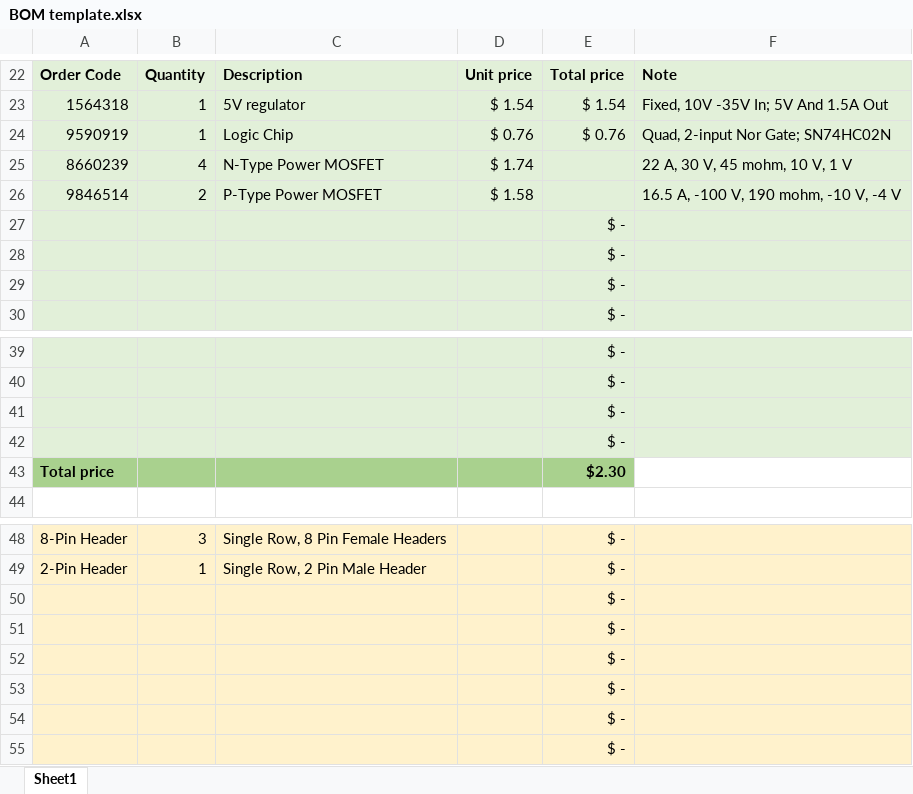
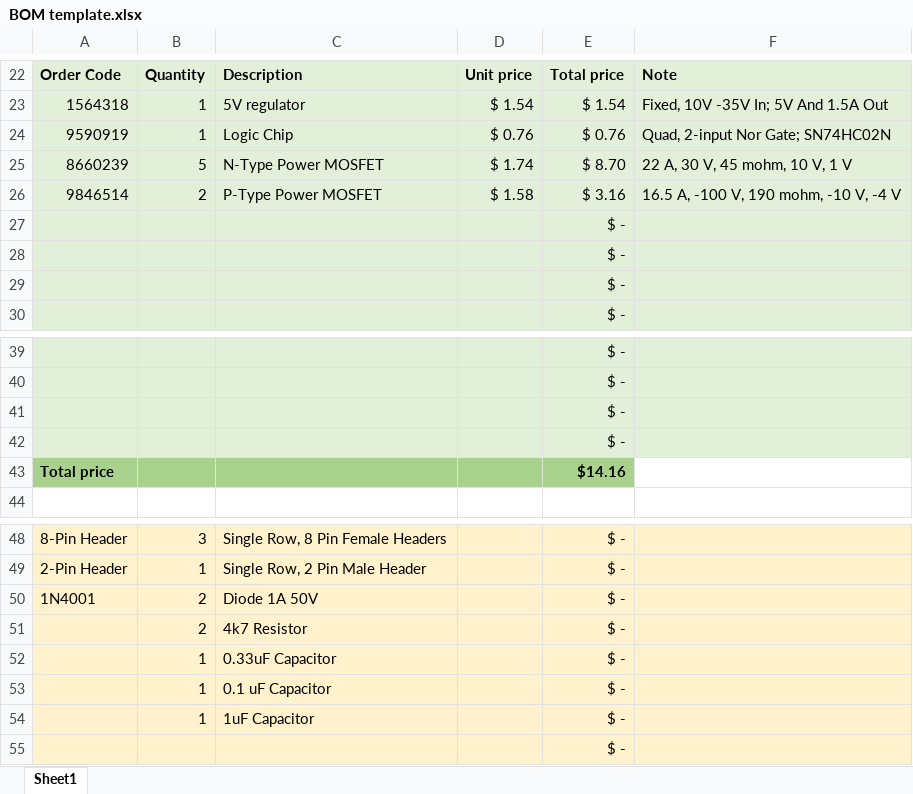
Before and after one commit to siennaprice/CC2511_AssignmentGroup, an Excel workbook: BOM template.xlsx, sheet Sheet1, drawn as a sheet; only a part is shown, gaps mark what is left out; values as stored, in another font and other column widths than the file's, no borders; removed rows and columns are numbered as before the commit, all else as after; the diff names each change by its address in the sheet, - before the commit and + after, or states it on an @@ line.

```diff
--- a/BOM template.xlsx (sheet Sheet1)
+++ b/BOM template.xlsx (sheet Sheet1)
-B25: 4
+B25: 5
-E25: (empty)
+E25: $ 8.70
-E26: (empty)
+E26: $ 3.16
-E43: $2.30
+E43: $14.16
-row 50:  |  |  |  | $ -
-row 51:  |  |  |  | $ -
-row 52:  |  |  |  | $ -
-row 53:  |  |  |  | $ -
-row 54:  |  |  |  | $ -
+row 50: 1N4001 | 2 | Diode 1A 50V |  | $ -
+row 51:  | 2 | 4k7 Resistor |  | $ -
+row 52:  | 1 | 0.33uF Capacitor |  | $ -
+row 53:  | 1 | 0.1 uF Capacitor |  | $ -
+row 54:  | 1 | 1uF Capacitor |  | $ -
```
Also changed, not shown: 5 other files.
